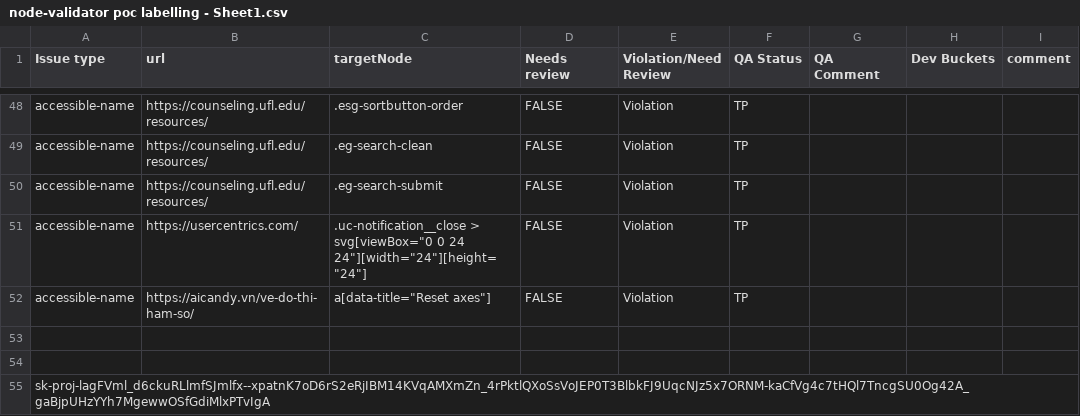
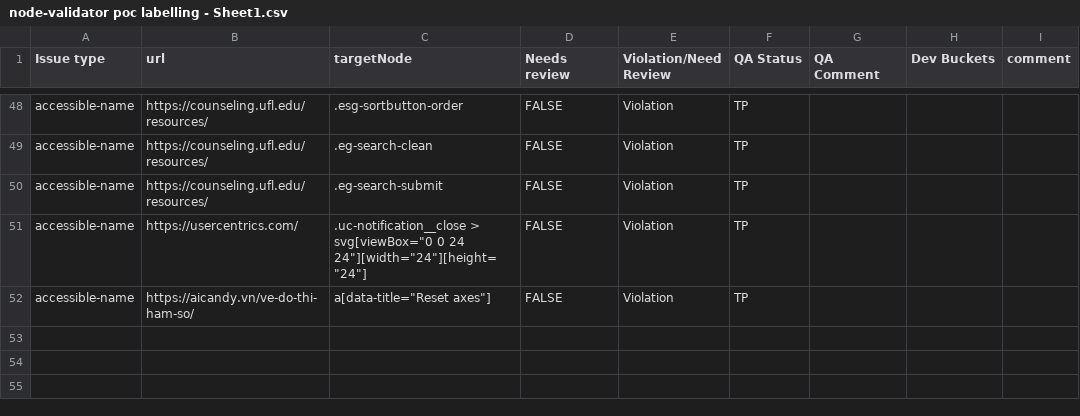
Before and after one commit to SumanReddy568/nodeValidator, a CSV file: data/node-validator poc labelling - Sheet1.csv, drawn as a sheet; only a part is shown, gaps mark what is left out.

```diff
--- a/data/node-validator poc labelling - Sheet1.csv
+++ b/data/node-validator poc labelling - Sheet1.csv
@@ -52,4 +52 @@ accessible-name,https://usercentrics.com/,".uc-notification__close > svg[viewBox
 accessible-name,https://aicandy.vn/ve-do-thi-ham-so/,"a[data-title=""Reset axes""]",FALSE,Violation,TP,,,
-,,,,,,,,
-,,,,,,,,
-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,,,,,,,,
```
